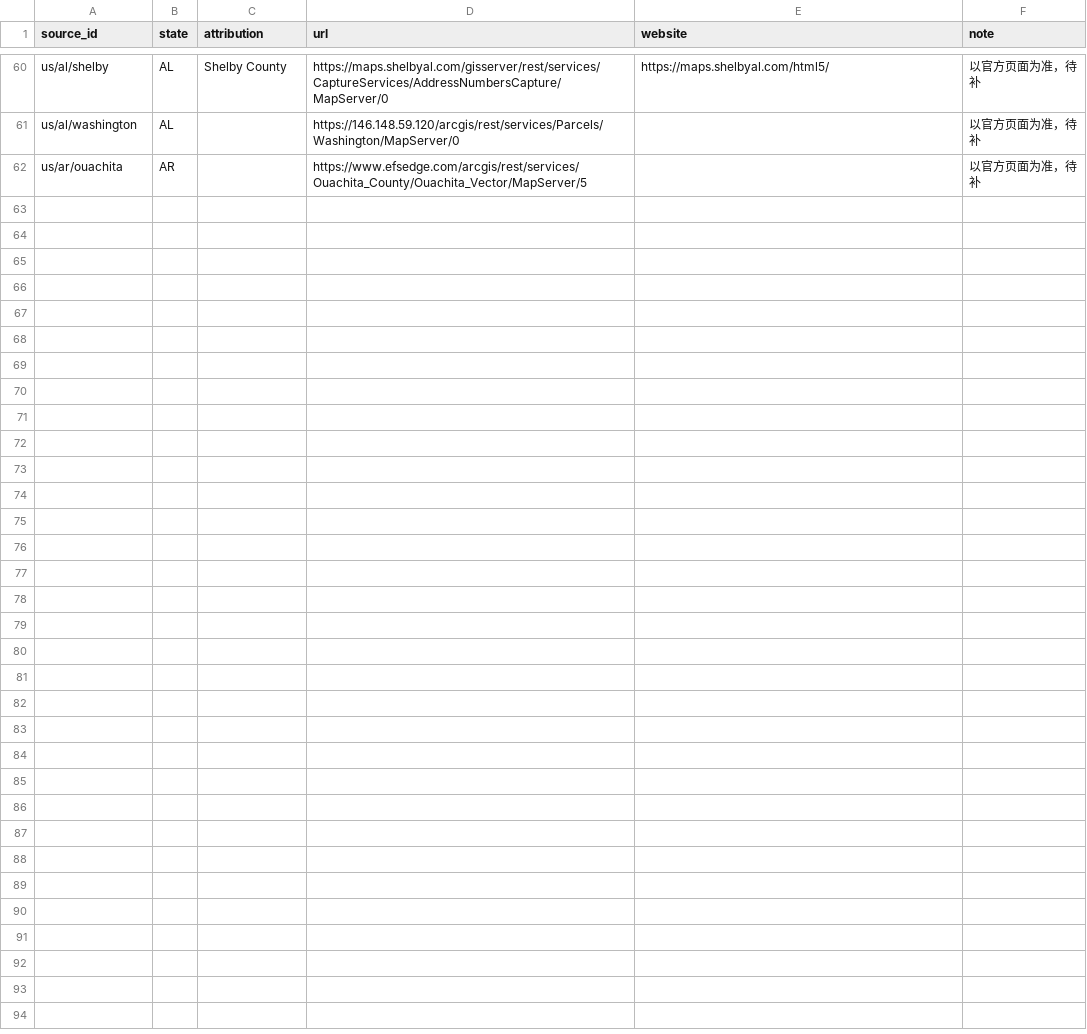
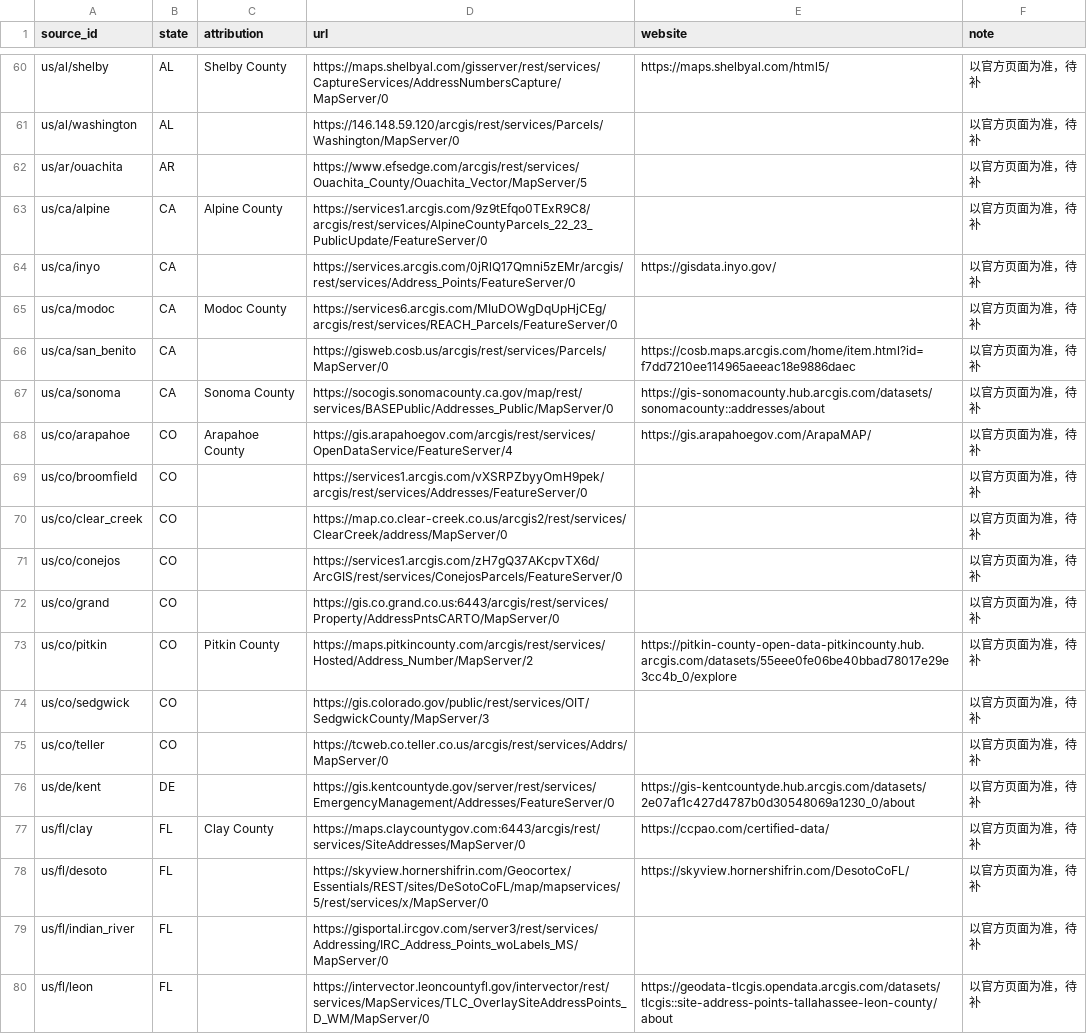
Before and after one commit to ip9988001/World-Map-Data, a CSV file: data/许可待补.csv, drawn as a sheet; only a part is shown, gaps mark what is left out; the diff names each change by its address in the sheet, - before the commit and + after, or states it on an @@ line.

```diff
--- a/data/许可待补.csv
+++ b/data/许可待补.csv
+row 63: us/ca/alpine | CA | Alpine County | https://services1.arcgis.com/9z9tEfqo0TExR9C8/arcgis/rest/services/AlpineCountyParcels_22_23_PublicUpdate/FeatureServer/0 |  | 以官方页面为准，待补
+row 64: us/ca/inyo | CA |  | https://services.arcgis.com/0jRlQ17Qmni5zEMr/arcgis/rest/services/Address_Points/FeatureServer/0 | https://gisdata.inyo.gov/ | 以官方页面为准，待补
+row 65: us/ca/modoc | CA | Modoc County | https://services6.arcgis.com/MIuDOWgDqUpHjCEg/arcgis/rest/services/REACH_Parcels/FeatureServer/0 |  | 以官方页面为准，待补
+row 66: us/ca/san_benito | CA |  | https://gisweb.cosb.us/arcgis/rest/services/Parcels/MapServer/0 | https://cosb.maps.arcgis.com/home/item.html?id=f7dd7210ee114965aeeac18e9886daec | 以官方页面为准，待补
+row 67: us/ca/sonoma | CA | Sonoma County | https://socogis.sonomacounty.ca.gov/map/rest/services/BASEPublic/Addresses_Public/MapServer/0 | https://gis-sonomacounty.hub.arcgis.com/datasets/sonomacounty::addresses/about | 以官方页面为准，待补
+row 68: us/co/arapahoe | CO | Arapahoe County | https://gis.arapahoegov.com/arcgis/rest/services/OpenDataService/FeatureServer/4 | https://gis.arapahoegov.com/ArapaMAP/ | 以官方页面为准，待补
+row 69: us/co/broomfield | CO |  | https://services1.arcgis.com/vXSRPZbyyOmH9pek/arcgis/rest/services/Addresses/FeatureServer/0 |  | 以官方页面为准，待补
+row 70: us/co/clear_creek | CO |  | https://map.co.clear-creek.co.us/arcgis2/rest/services/ClearCreek/address/MapServer/0 |  | 以官方页面为准，待补
+row 71: us/co/conejos | CO |  | https://services1.arcgis.com/zH7gQ37AKcpvTX6d/ArcGIS/rest/services/ConejosParcels/FeatureServer/0 |  | 以官方页面为准，待补
+row 72: us/co/grand | CO |  | https://gis.co.grand.co.us:6443/arcgis/rest/services/Property/AddressPntsCARTO/MapServer/0 |  | 以官方页面为准，待补
+row 73: us/co/pitkin | CO | Pitkin County | https://maps.pitkincounty.com/arcgis/rest/services/Hosted/Address_Number/MapServer/2 | https://pitkin-county-open-data-pitkincounty.hub.arcgis.com/datasets/55eee0fe06be40bbad78017e29e3cc4b_0/explore | 以官方页面为准，待补
+row 74: us/co/sedgwick | CO |  | https://gis.colorado.gov/public/rest/services/OIT/SedgwickCounty/MapServer/3 |  | 以官方页面为准，待补
+row 75: us/co/teller | CO |  | https://tcweb.co.teller.co.us/arcgis/rest/services/Addrs/MapServer/0 |  | 以官方页面为准，待补
+row 76: us/de/kent | DE |  | https://gis.kentcountyde.gov/server/rest/services/EmergencyManagement/Addresses/FeatureServer/0 | https://gis-kentcountyde.hub.arcgis.com/datasets/2e07af1c427d4787b0d30548069a1230_0/about | 以官方页面为准，待补
+row 77: us/fl/clay | FL | Clay County | https://maps.claycountygov.com:6443/arcgis/rest/services/SiteAddresses/MapServer/0 | https://ccpao.com/certified-data/ | 以官方页面为准，待补
+row 78: us/fl/desoto | FL |  | https://skyview.hornershifrin.com/Geocortex/Essentials/REST/sites/DeSotoCoFL/map/mapservices/5/rest/services/x/MapServer/0 | https://skyview.hornershifrin.com/DesotoCoFL/ | 以官方页面为准，待补
+row 79: us/fl/indian_river | FL |  | https://gisportal.ircgov.com/server3/rest/services/Addressing/IRC_Address_Points_woLabels_MS/MapServer/0 |  | 以官方页面为准，待补
+row 80: us/fl/leon | FL |  | https://intervector.leoncountyfl.gov/intervector/rest/services/MapServices/TLC_OverlaySiteAddressPoints_D_WM/MapServer/0 | https://geodata-tlcgis.opendata.arcgis.com/datasets/tlcgis::site-address-points-tallahassee-leon-county/about | 以官方页面为准，待补
```
Also changed, not shown: 21 other files.
